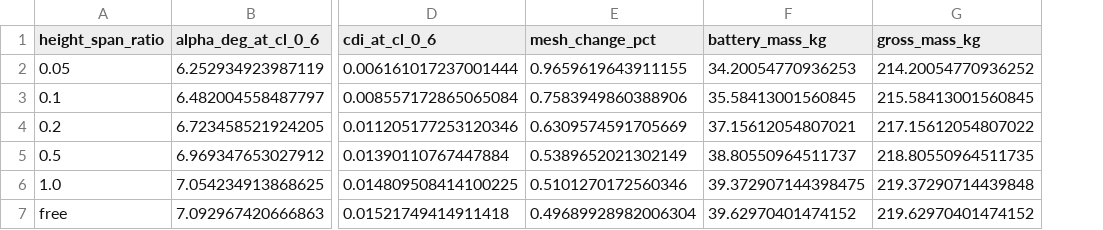
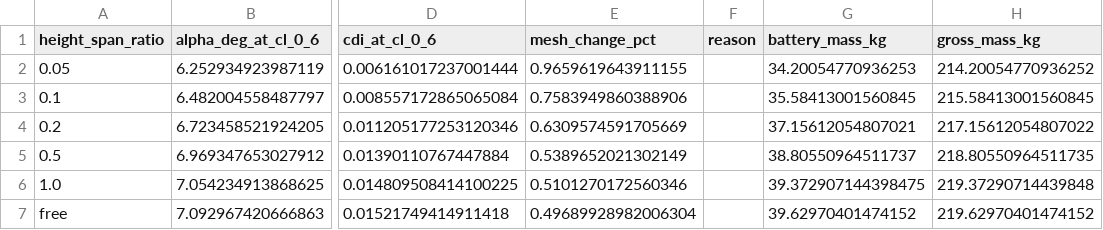
Before and after one commit to guhanp09/ground-effect-lab, a CSV file: results/height_sweep.csv, drawn as a sheet; only a part is shown, gaps mark what is left out; the diff names each change by its address in the sheet, - before the commit and + after, or states it on an @@ line.

```diff
--- a/results/height_sweep.csv
+++ b/results/height_sweep.csv
+column F (reason), empty
```
Also changed, not shown: 9 other files.
